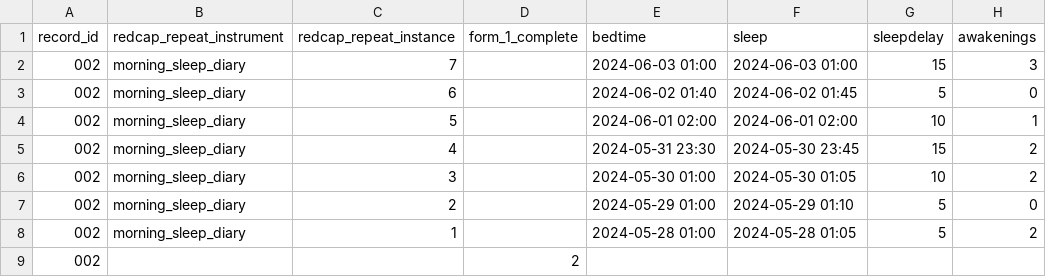
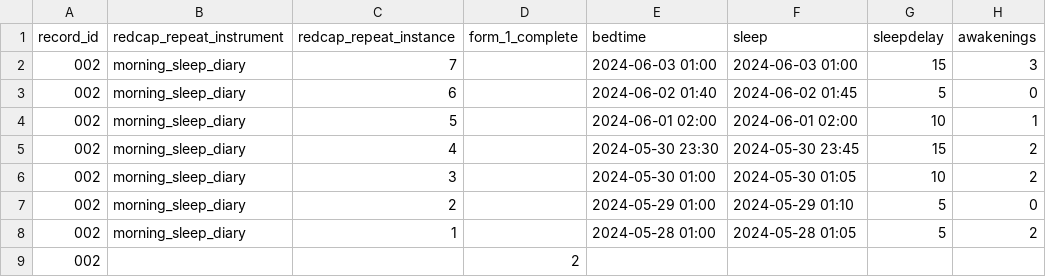
Before and after one commit to MeLiDosProject/HildenEtAl_Dataset_2025, a CSV file: data/raw/individual/ID 002/continuous/sleepdiary/002_MorningSleepDiary-002morningsleep_DATA_2024-06-03_1224.csv, drawn as a sheet; only a part is shown; the diff names each change by its address in the sheet, - before the commit and + after, or states it on an @@ line.

Commit message:
update to sleepdiaries

```diff
--- a/data/raw/individual/ID 002/continuous/sleepdiary/002_MorningSleepDiary-002morningsleep_DATA_2024-06-03_1224.csv
+++ b/data/raw/individual/ID 002/continuous/sleepdiary/002_MorningSleepDiary-002morningsleep_DATA_2024-06-03_1224.csv
-E5 (bedtime): 2024-05-31 23:30
+E5 (bedtime): 2024-05-30 23:30
```
Also changed, not shown: data/raw/individual/ID 003/continuous/sleepdiary/003_MorningSleepDiary-003morningsleep_DATA_2024-06-10_0915.csv, data/raw/individual/ID 005/continuous/sleepdiary/005_MorningSleepDiary-005morningsleep_DATA_2024-06-24_0950.csv, 2 other files.
